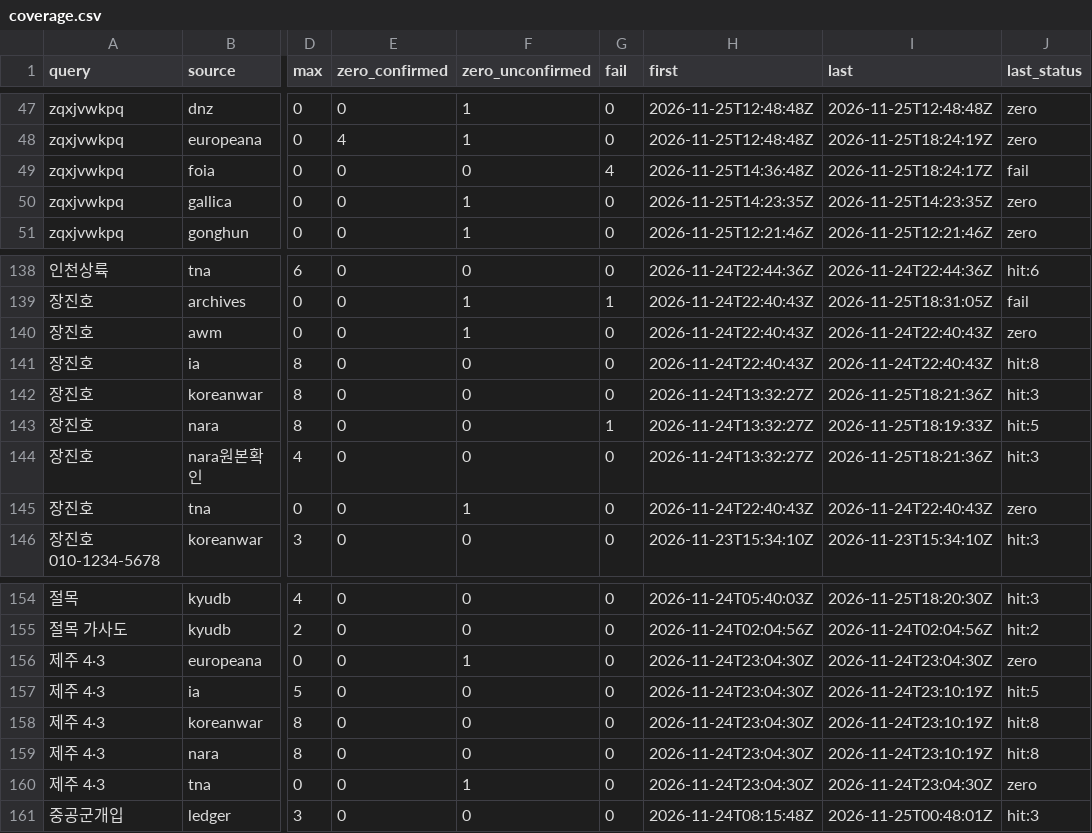
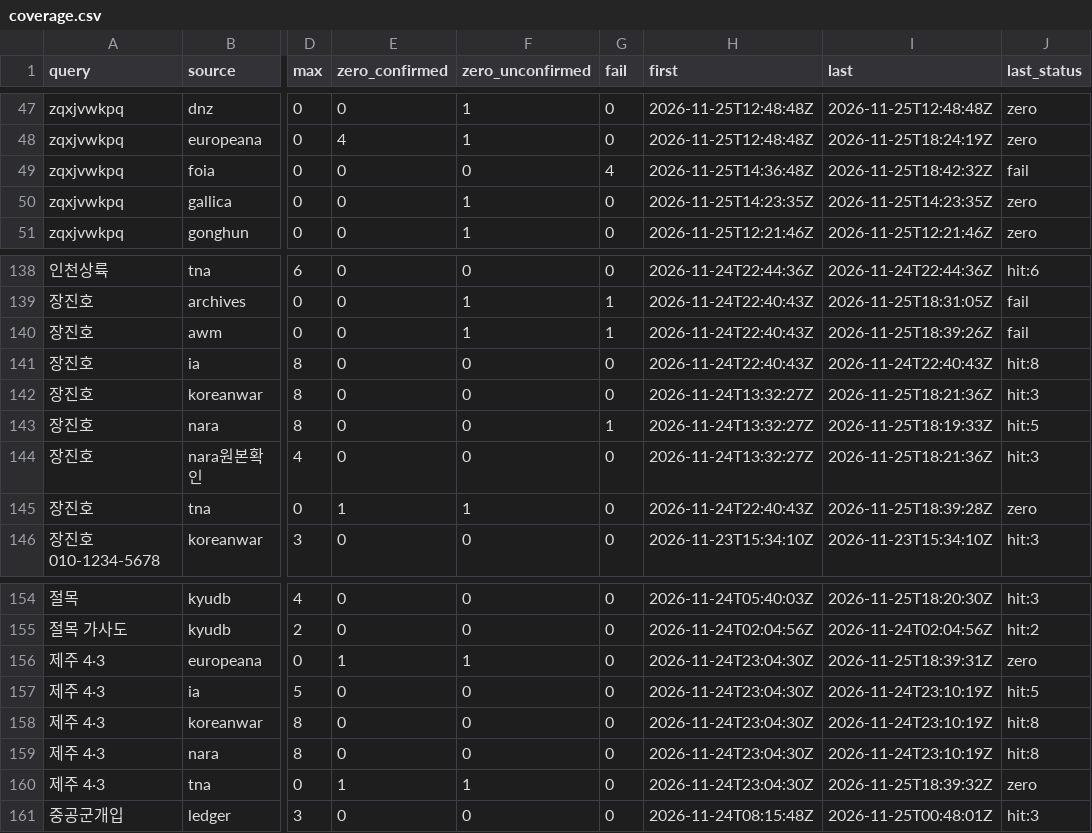
Before and after one commit to changgi/korea-archive-mcp, a CSV file: docs/data/coverage.csv, drawn as a sheet; only a part is shown, gaps mark what is left out; the diff names each change by its address in the sheet, - before the commit and + after, or states it on an @@ line.

```diff
--- a/docs/data/coverage.csv
+++ b/docs/data/coverage.csv
-I49 (last): 2026-11-25T18:24:17Z
+I49 (last): 2026-11-25T18:42:32Z
-G140 (fail): 0
+G140 (fail): 1
-I140 (last): 2026-11-24T22:40:43Z
+I140 (last): 2026-11-25T18:39:26Z
-J140 (last_status): zero
+J140 (last_status): fail
-E145 (zero_confirmed): 0
+E145 (zero_confirmed): 1
-I145 (last): 2026-11-24T22:40:43Z
+I145 (last): 2026-11-25T18:39:28Z
-E156 (zero_confirmed): 0
+E156 (zero_confirmed): 1
-I156 (last): 2026-11-24T23:04:30Z
+I156 (last): 2026-11-25T18:39:31Z
-E160 (zero_confirmed): 0
+E160 (zero_confirmed): 1
-I160 (last): 2026-11-24T23:04:30Z
+I160 (last): 2026-11-25T18:39:32Z
```
Also changed, not shown: 30 other files.
